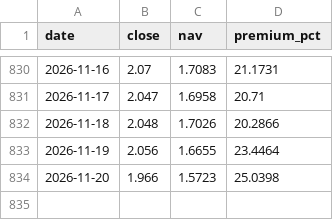
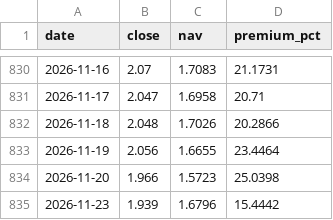
Before and after one commit to fan930450-cpu/nazhietf, a CSV file: data/premium_159501.csv, drawn as a sheet; only a part is shown, gaps mark what is left out; the diff names each change by its address in the sheet, - before the commit and + after, or states it on an @@ line.

```diff
--- a/data/premium_159501.csv
+++ b/data/premium_159501.csv
+row 835: 2026-11-23 | 1.939 | 1.6796 | 15.4442
```
Also changed, not shown: data/nav_159501.csv, data/peers_latest.csv, 2 other files.
